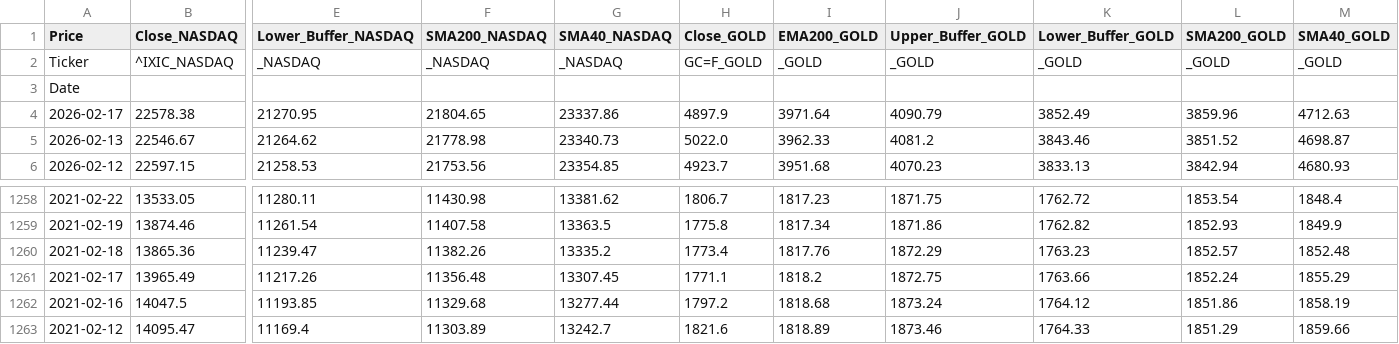
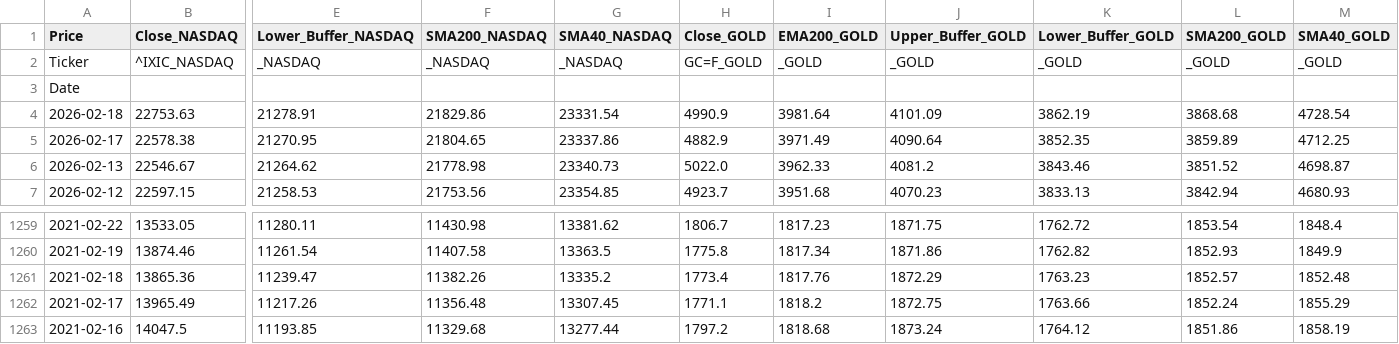
Before and after one commit to Troy9748/nasdaq-monitor, a CSV file: market_daily_data.csv, drawn as a sheet; only a part is shown, gaps mark what is left out; removed rows and columns are numbered as before the commit, all else as after; rows hold the shown columns only; the diff names each change by its address in the sheet, - before the commit and + after, or states it on an @@ line.

```diff
--- a/market_daily_data.csv
+++ b/market_daily_data.csv
+row 4: 2026-02-18 | 22753.63 | 21278.91 | 21829.86 | 23331.54 | 4990.9 | 3981.64 | 4101.09 | 3862.19 | 3868.68 | 4728.54
-H5 (Close_GOLD): 4897.9
+H5 (Close_GOLD): 4882.9
-I5 (EMA200_GOLD): 3971.64
+I5 (EMA200_GOLD): 3971.49
-J5 (Upper_Buffer_GOLD): 4090.79
+J5 (Upper_Buffer_GOLD): 4090.64
-K5 (Lower_Buffer_GOLD): 3852.49
+K5 (Lower_Buffer_GOLD): 3852.35
-L5 (SMA200_GOLD): 3859.96
+L5 (SMA200_GOLD): 3859.89
-M5 (SMA40_GOLD): 4712.63
+M5 (SMA40_GOLD): 4712.25
-row 1263: 2021-02-12 | 14095.47 | 11169.4 | 11303.89 | 13242.7 | 1821.6 | 1818.89 | 1873.46 | 1764.33 | 1851.29 | 1859.66
```
